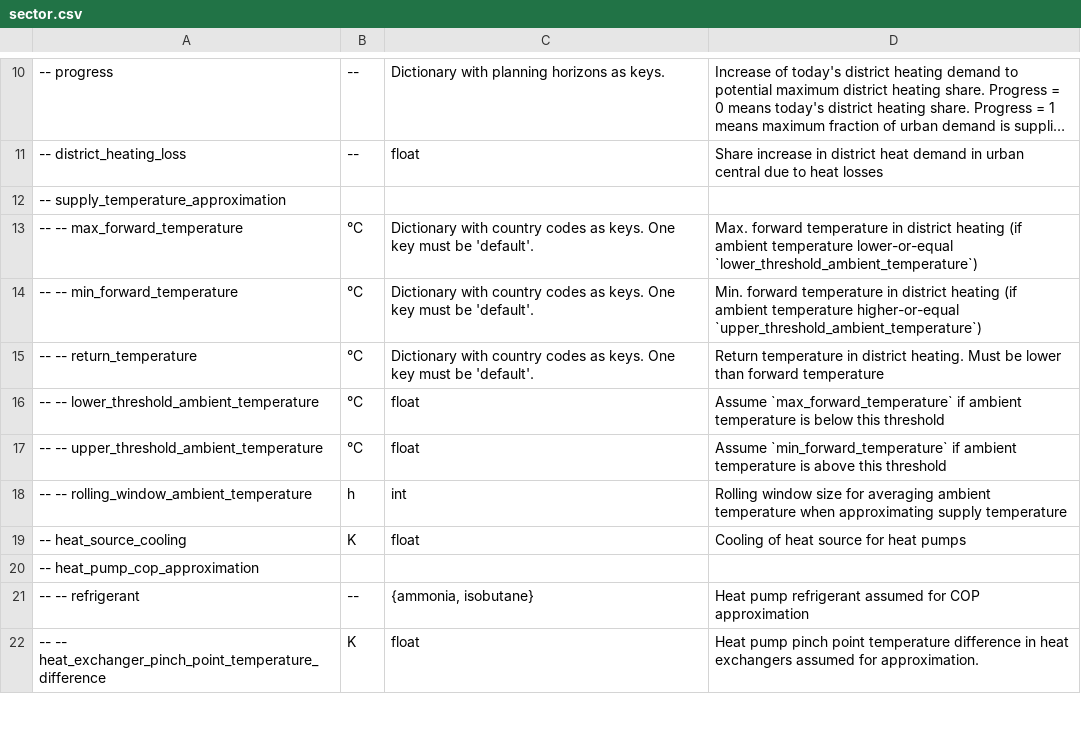
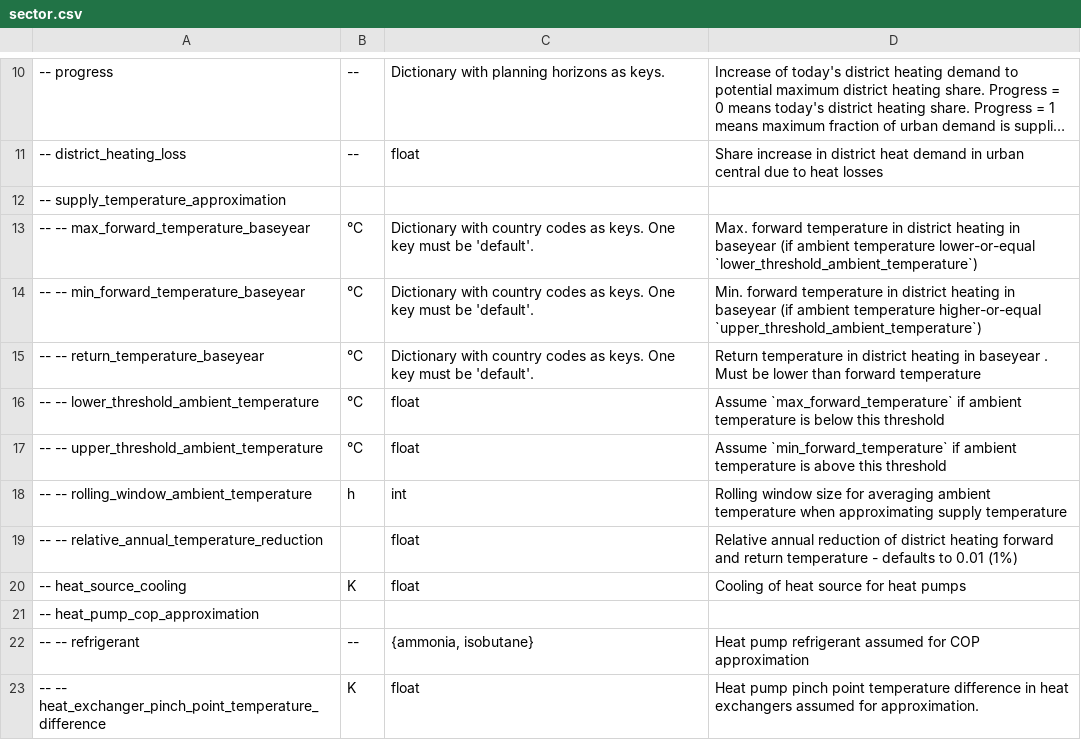
Before and after one commit to ayshaC/pypsa-eur, a CSV file: doc/configtables/sector.csv, drawn as a sheet; only a part is shown, gaps mark what is left out; long unchanged cells end in …; the diff names each change by its address in the sheet, - before the commit and + after, or states it on an @@ line.

Commit message:
doc: update configtables

```diff
--- a/doc/configtables/sector.csv
+++ b/doc/configtables/sector.csv
-A13: -- -- max_forward_temperature
+A13: -- -- max_forward_temperature_baseyear
-D13: …district heating (if ambient…
+D13: …district heating in baseyear (if ambient…
-A14: -- -- min_forward_temperature
+A14: -- -- min_forward_temperature_baseyear
-D14: …district heating (if ambient…
+D14: …district heating in baseyear (if ambient…
-A15: -- -- return_temperature
+A15: -- -- return_temperature_baseyear
-D15: …in district heating. Must be…
+D15: …in district heating in baseyear . Must be…
+row 19: -- -- relative_annual_temperature_reduction |  | float | Relative annual reduction of district heating forward and return temperature - defaults to 0.01 (1%)
```
